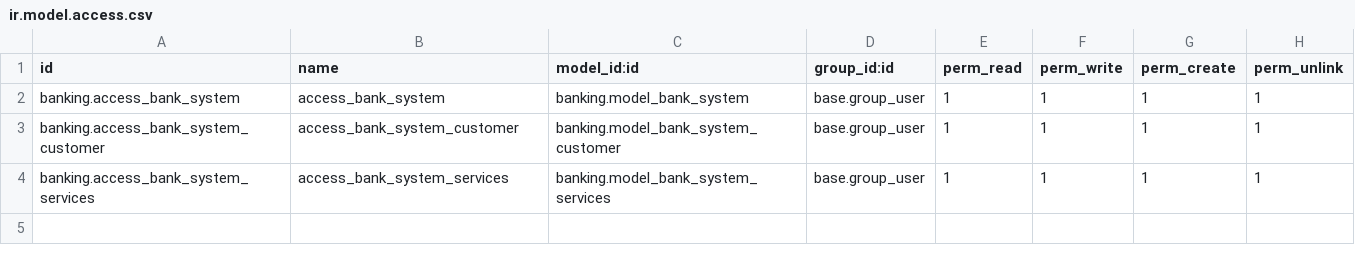
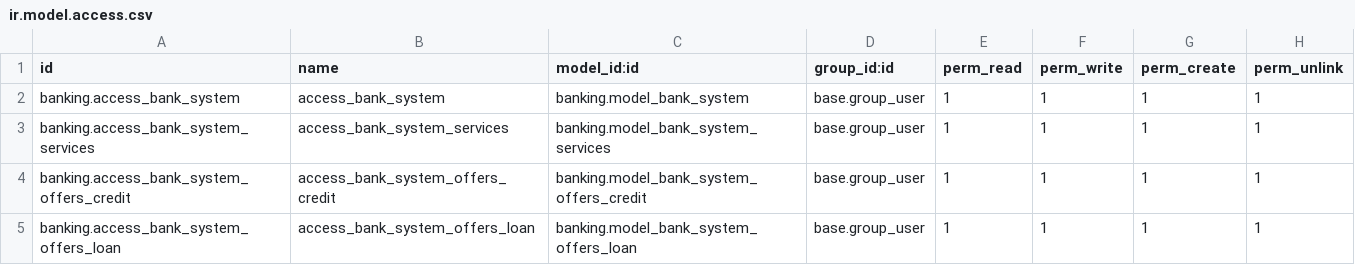
Before and after one commit to rajh-odoo/Self_Practice, a CSV file: security/ir.model.access.csv, drawn as a sheet.

```diff
--- a/security/ir.model.access.csv
+++ b/security/ir.model.access.csv
@@ -2,3 +2,4 @@ id,name,model_id:id,group_id:id,perm_read,perm_write,perm_create,perm_unlink
 banking.access_bank_system,access_bank_system,banking.model_bank_system,base.group_user,1,1,1,1
-banking.access_bank_system_customer,access_bank_system_customer,banking.model_bank_system_customer,base.group_user,1,1,1,1
 banking.access_bank_system_services,access_bank_system_services,banking.model_bank_system_services,base.group_user,1,1,1,1
+banking.access_bank_system_offers_credit,access_bank_system_offers_credit,banking.model_bank_system_offers_credit,base.group_user,1,1,1,1
+banking.access_bank_system_offers_loan,access_bank_system_offers_loan,banking.model_bank_system_offers_loan,base.group_user,1,1,1,1
```
Also changed, not shown: 10 other files.
